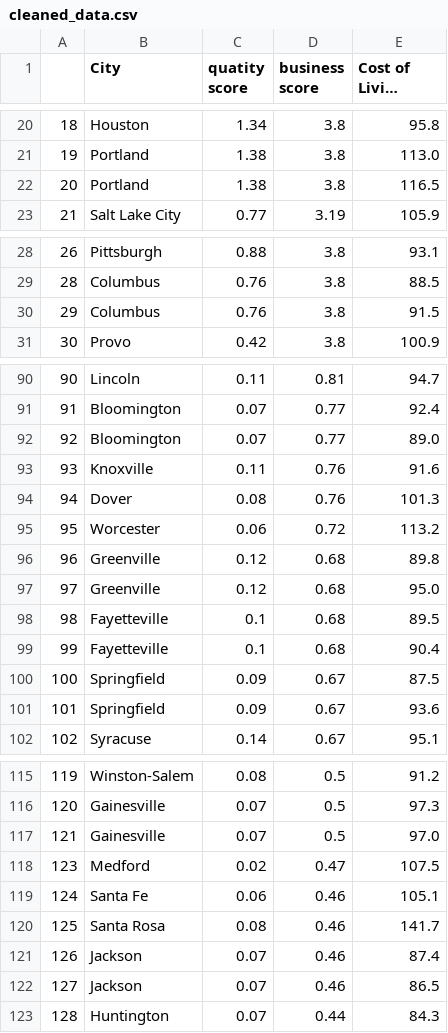
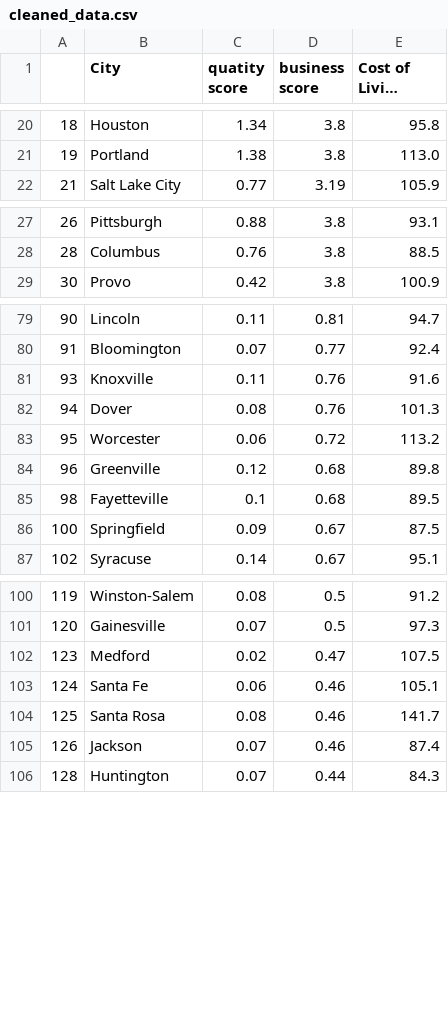
Before and after one commit to HappyM0f0/ClassProject2022, a CSV file: Data/cleaned_data.csv, drawn as a sheet; only a part is shown, gaps mark what is left out; long unchanged cells end in …; the diff covers the shown part only; the diff names each change by its address in the sheet, - before the commit and + after, or states it on an @@ line.

```diff
--- a/Data/cleaned_data.csv
+++ b/Data/cleaned_data.csv
-row 22: 20 | Portland | 1.38 | 3.8 | 116.5
-row 30: 29 | Columbus | 0.76 | 3.8 | 91.5
-row 92: 92 | Bloomington | 0.07 | 0.77 | 89.0
-row 97: 97 | Greenville | 0.12 | 0.68 | 95.0
-row 99: 99 | Fayetteville | 0.1 | 0.68 | 90.4
-row 101: 101 | Springfield | 0.09 | 0.67 | 93.6
-row 117: 121 | Gainesville | 0.07 | 0.5 | 97.0
-row 122: 127 | Jackson | 0.07 | 0.46 | 86.5
```
Also changed, not shown: 16 removed rows elsewhere in this file, 1 other file.
